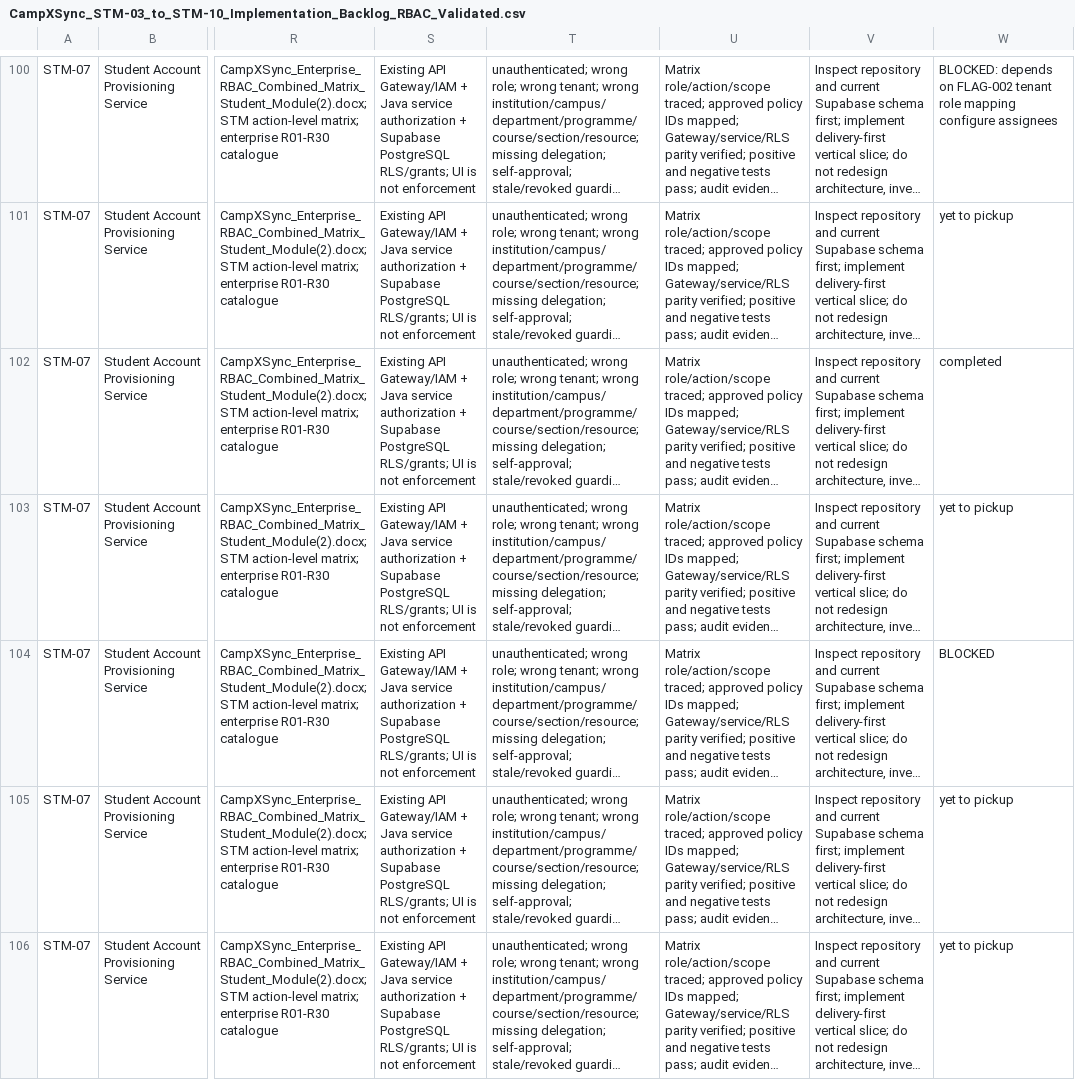
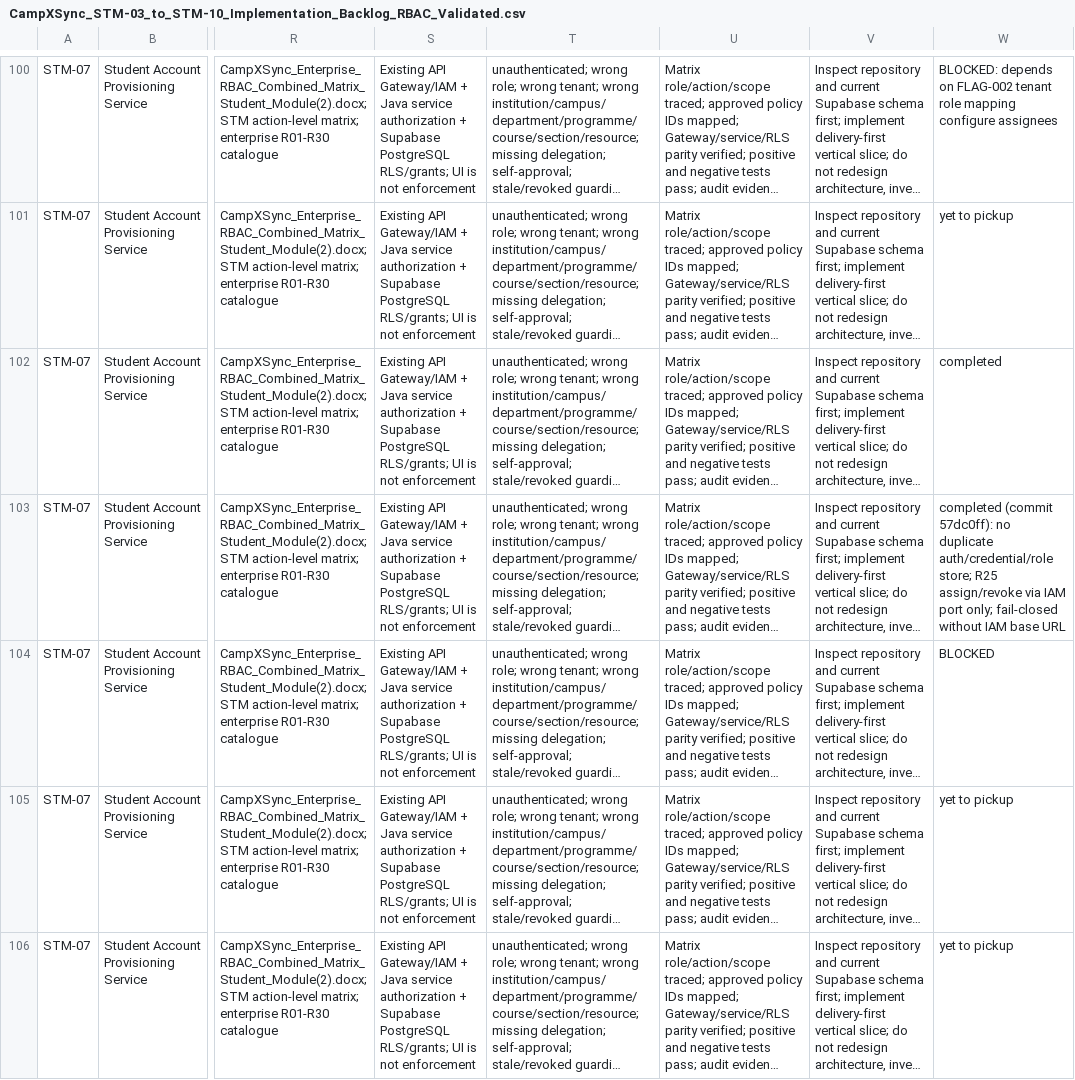
Before and after one commit to campxsync/CampXSync_V2.0, a CSV file: docs/user-stories/CampXSync_STM-03_to_STM-10_Implementation_Backlog_RBAC_Validated.csv, drawn as a sheet; only a part is shown, gaps mark what is left out; long unchanged cells end in …; the diff names each change by its address in the sheet, - before the commit and + after, or states it on an @@ line.

```diff
--- a/docs/user-stories/CampXSync_STM-03_to_STM-10_Implementation_Backlog_RBAC_Validated.csv
+++ b/docs/user-stories/CampXSync_STM-03_to_STM-10_Implementation_Backlog_RBAC_Validated.csv
-W103: yet to pickup
+W103: completed (commit 57dc0ff): no duplicate auth/credential/role store; R25 assign/revoke via IAM port only; fail-closed without IAM base URL
```
